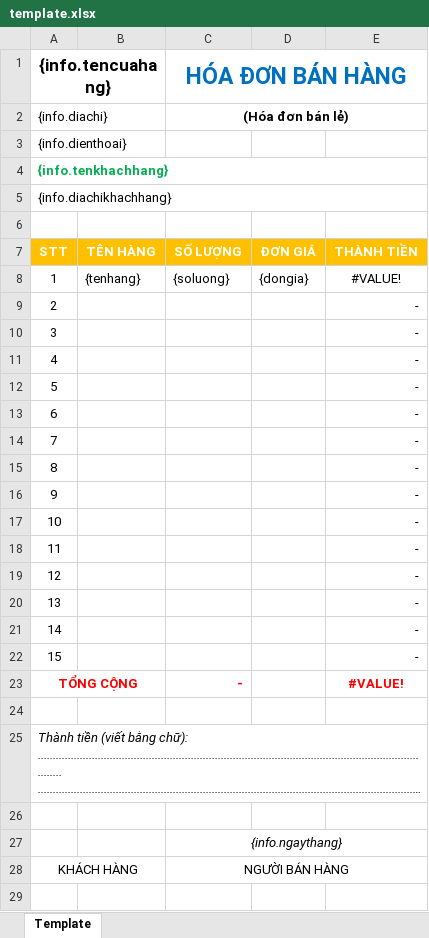
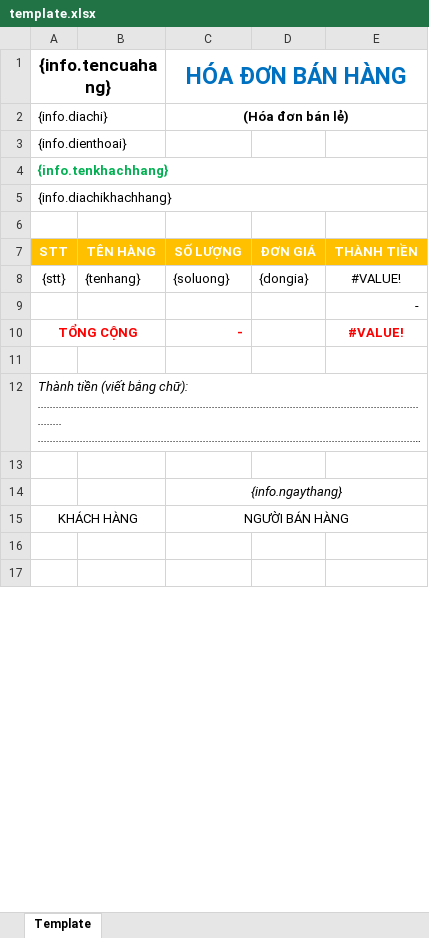
Before and after one commit to Helloyou2612/ImportExportFiles, an Excel workbook: ImportExportFiles/ImportExportFiles/Files/template.xlsx, sheet Template, drawn as a sheet; only a part is shown; the shorter side is filled out with more unchanged rows; long unchanged cells end in …; values as stored, in another font and other column widths than the file's, no borders; charts and pictures not drawn; the diff names each change by its address in the sheet, - before the commit and + after, or states it on an @@ line.

```diff
--- a/ImportExportFiles/ImportExportFiles/Files/template.xlsx (sheet Template)
+++ b/ImportExportFiles/ImportExportFiles/Files/template.xlsx (sheet Template)
-A8 ({info.tencuahang}): 1
+A8 ({info.tencuahang}): {stt}
-A9 ({info.tencuahang}): 2
+A9 ({info.tencuahang}): (empty)
-row 10: 3 |  |  |  | -
-row 11: 4 |  |  |  | -
-row 12: 5 |  |  |  | -
-row 13: 6 |  |  |  | -
-row 14: 7 |  |  |  | -
-row 15: 8 |  |  |  | -
-row 16: 9 |  |  |  | -
-row 17: 10 |  |  |  | -
-row 18: 11 |  |  |  | -
-row 19: 12 |  |  |  | -
-row 20: 13 |  |  |  | -
-row 21: 14 |  |  |  | -
-row 22: 15 |  |  |  | -
```
Also changed, not shown: 7 other files.
